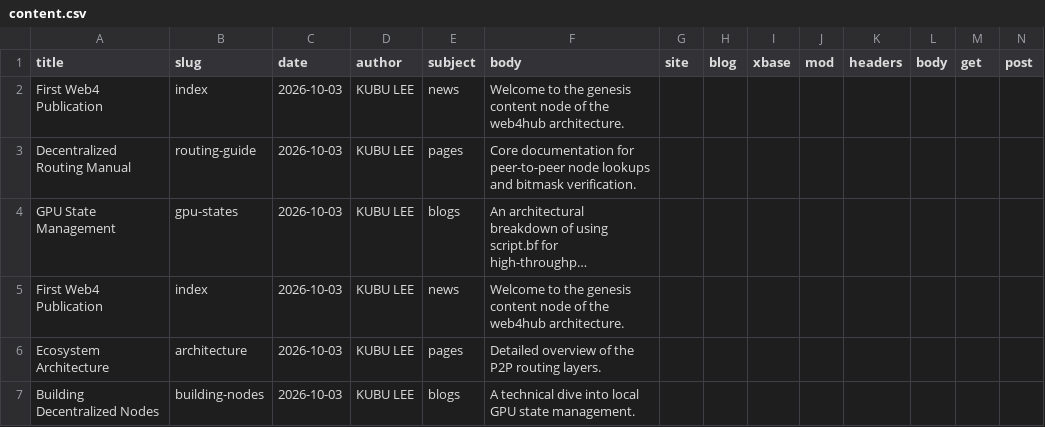
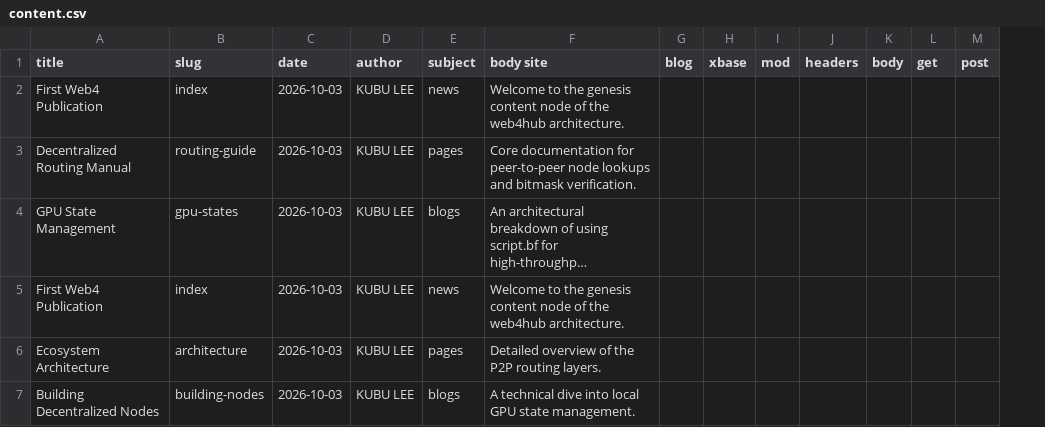
Before and after one commit to qubuhuborg/web4hub, a CSV file: Pages/content.csv, drawn as a sheet; long unchanged cells end in …; the diff names each change by its address in the sheet, - before the commit and + after, or states it on an @@ line.

Commit message:
Update content.csv

```diff
--- a/Pages/content.csv
+++ b/Pages/content.csv
-column G (site), empty
-F1: body
+F1: body site
```
